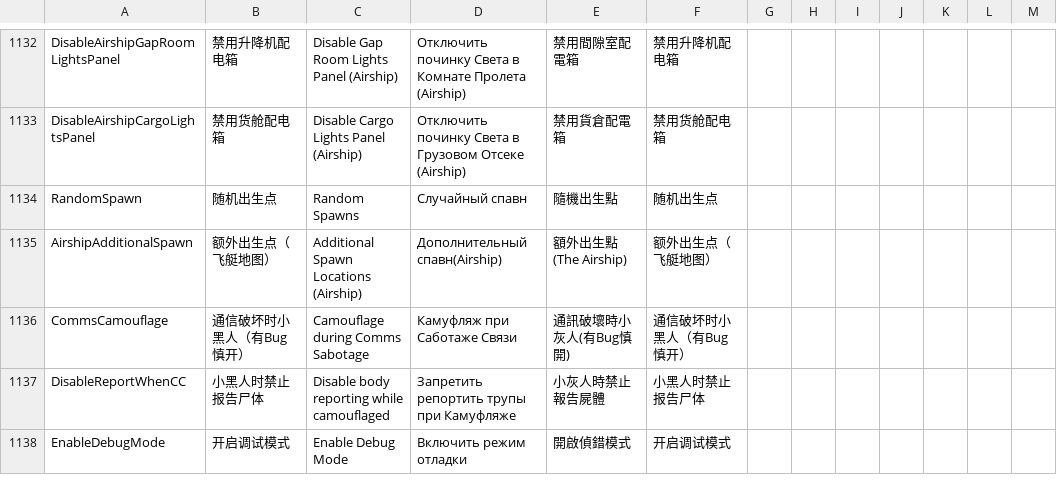
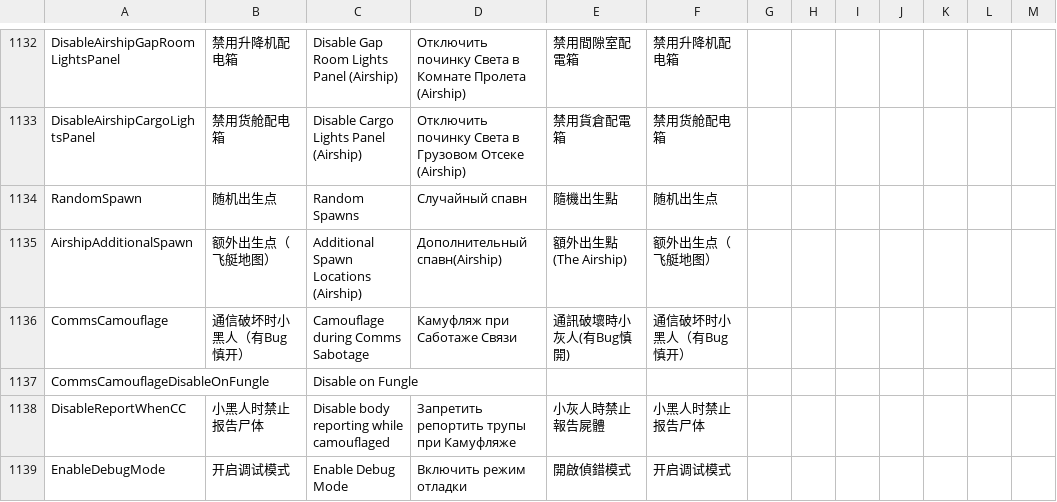
Before and after one commit to Gurge44/EndlessHostRoles, a CSV file: Resources/String.csv, drawn as a sheet; only a part is shown, gaps mark what is left out.

Commit message:
Update CameraMan, Improve Code, Add Disable Comms Sabotage on Fungle setting, Chat is only spammed with history messages when someone uses /m or /r or /n

```diff
--- a/Resources/String.csv
+++ b/Resources/String.csv
@@ -1137,2 +1137,3 @@
 "CommsCamouflage","通信破坏时小黑人（有Bug慎开）","Camouflage during Comms Sabotage","Камуфляж при Саботаже Связи","通訊破壞時小灰人(有Bug慎開)","通信破坏时小黑人（有Bug慎开）"
+"CommsCamouflageDisableOnFungle","","Disable on Fungle","","",""
 "DisableReportWhenCC","小黑人时禁止报告尸体","Disable body reporting while camouflaged","Запретить репортить трупы при Камуфляже","小灰人時禁止報告屍體","小黑人时禁止报告尸体"
```
Also changed, not shown: 11 other files.
